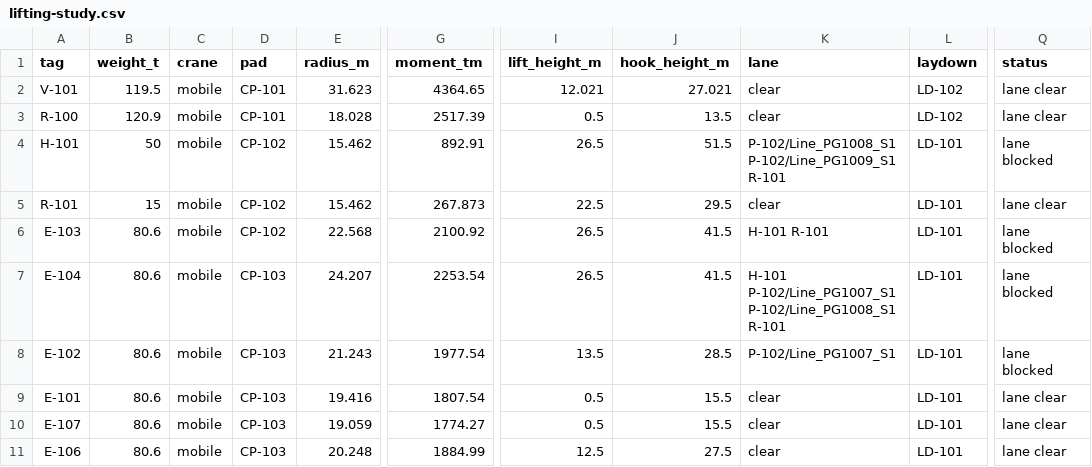
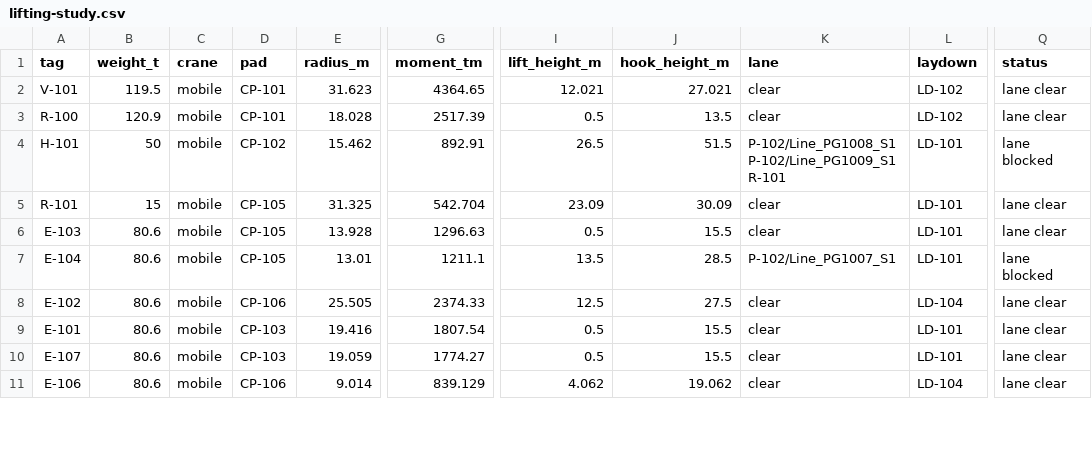
Before and after one commit to ChemE-as-Code/process-library, a CSV file: processes/ammonia-1/layout/lifting-study.csv, drawn as a sheet; only a part is shown, gaps mark what is left out; the diff covers the shown part only; the diff names each change by its address in the sheet, - before the commit and + after, or states it on an @@ line.

```diff
--- a/processes/ammonia-1/layout/lifting-study.csv
+++ b/processes/ammonia-1/layout/lifting-study.csv
-D5:D6 (pad): CP-102
+D5:D6 (pad): CP-105
-E5 (radius_m): 15.462
+E5 (radius_m): 31.325
-G5 (moment_tm): 267.873
+G5 (moment_tm): 542.704
-I5 (lift_height_m): 22.5
+I5 (lift_height_m): 23.09
-J5 (hook_height_m): 29.5
+J5 (hook_height_m): 30.09
-E6 (radius_m): 22.568
+E6 (radius_m): 13.928
-G6 (moment_tm): 2100.92
+G6 (moment_tm): 1296.63
-I6 (lift_height_m): 26.5
+I6 (lift_height_m): 0.5
-J6 (hook_height_m): 41.5
+J6 (hook_height_m): 15.5
-K6 (lane): H-101 R-101
+K6 (lane): clear
-Q6 (status): lane blocked
+Q6 (status): lane clear
-D7 (pad): CP-103
+D7 (pad): CP-105
-E7 (radius_m): 24.207
+E7 (radius_m): 13.01
-G7 (moment_tm): 2253.54
+G7 (moment_tm): 1211.1
-I7 (lift_height_m): 26.5
+I7 (lift_height_m): 13.5
-J7 (hook_height_m): 41.5
+J7 (hook_height_m): 28.5
-K7 (lane): H-101 P-102/Line_PG1007_S1 P-102/Line_PG1008_S1 R-101
+K7 (lane): P-102/Line_PG1007_S1
-D8 (pad): CP-103
+D8 (pad): CP-106
-E8 (radius_m): 21.243
+E8 (radius_m): 25.505
-G8 (moment_tm): 1977.54
+G8 (moment_tm): 2374.33
-I8 (lift_height_m): 13.5
+I8 (lift_height_m): 12.5
-J8 (hook_height_m): 28.5
+J8 (hook_height_m): 27.5
-K8 (lane): P-102/Line_PG1007_S1
+K8 (lane): clear
-L8 (laydown): LD-101
+L8 (laydown): LD-104
-Q8 (status): lane blocked
+Q8 (status): lane clear
-D11 (pad): CP-103
+D11 (pad): CP-106
-E11 (radius_m): 20.248
+E11 (radius_m): 9.014
-G11 (moment_tm): 1884.99
+G11 (moment_tm): 839.129
-I11 (lift_height_m): 12.5
+I11 (lift_height_m): 4.062
-J11 (hook_height_m): 27.5
+J11 (hook_height_m): 19.062
-L11 (laydown): LD-101
+L11 (laydown): LD-104
```
Also changed, not shown: 130 edited cells elsewhere in this file, processes/ammonia-1/estimate/mto.csv, 8 other files.
